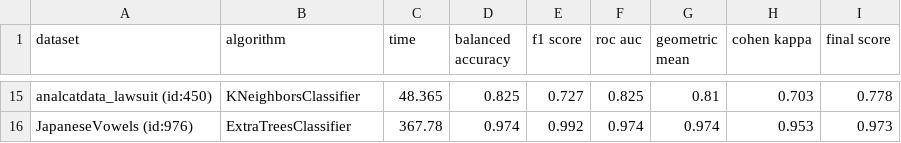
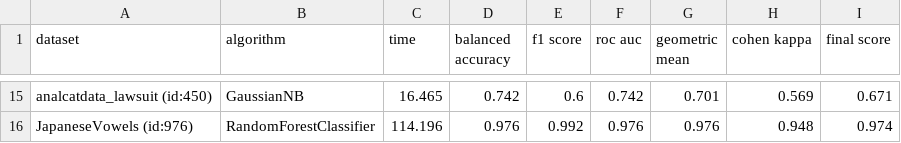
Before and after one commit to PedroVieira1160634/automated-imbalanced-classification, a CSV file: project/output/results_TPOT.csv, drawn as a sheet; only a part is shown, gaps mark what is left out; the diff covers the shown part only; the diff names each change by its address in the sheet, - before the commit and + after, or states it on an @@ line.

```diff
--- a/project/output/results_TPOT.csv
+++ b/project/output/results_TPOT.csv
-B15 (algorithm): KNeighborsClassifier
+B15 (algorithm): GaussianNB
-C15 (time): 48.365
+C15 (time): 16.465
-D15 (balanced accuracy): 0.825
+D15 (balanced accuracy): 0.742
-E15 (f1 score): 0.727
+E15 (f1 score): 0.6
-F15 (roc auc): 0.825
+F15 (roc auc): 0.742
-G15 (geometric mean): 0.81
+G15 (geometric mean): 0.701
-H15 (cohen kappa): 0.703
+H15 (cohen kappa): 0.569
-I15 (final score): 0.778
+I15 (final score): 0.671
-B16 (algorithm): ExtraTreesClassifier
+B16 (algorithm): RandomForestClassifier
-C16 (time): 367.78
+C16 (time): 114.196
-D16 (balanced accuracy): 0.974
+D16 (balanced accuracy): 0.976
-F16 (roc auc): 0.974
+F16 (roc auc): 0.976
-G16 (geometric mean): 0.974
+G16 (geometric mean): 0.976
-H16 (cohen kappa): 0.953
+H16 (cohen kappa): 0.948
-I16 (final score): 0.973
+I16 (final score): 0.974
```
Also changed, not shown: 90 edited cells elsewhere in this file, 1 other file.
